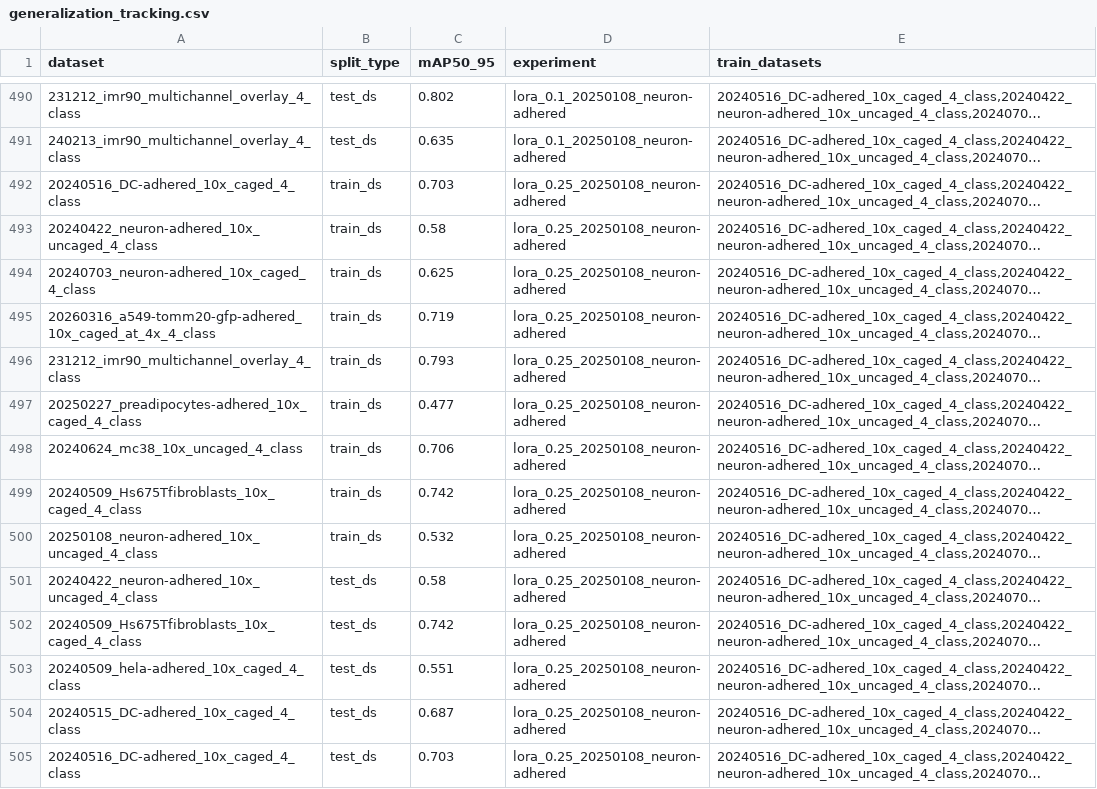
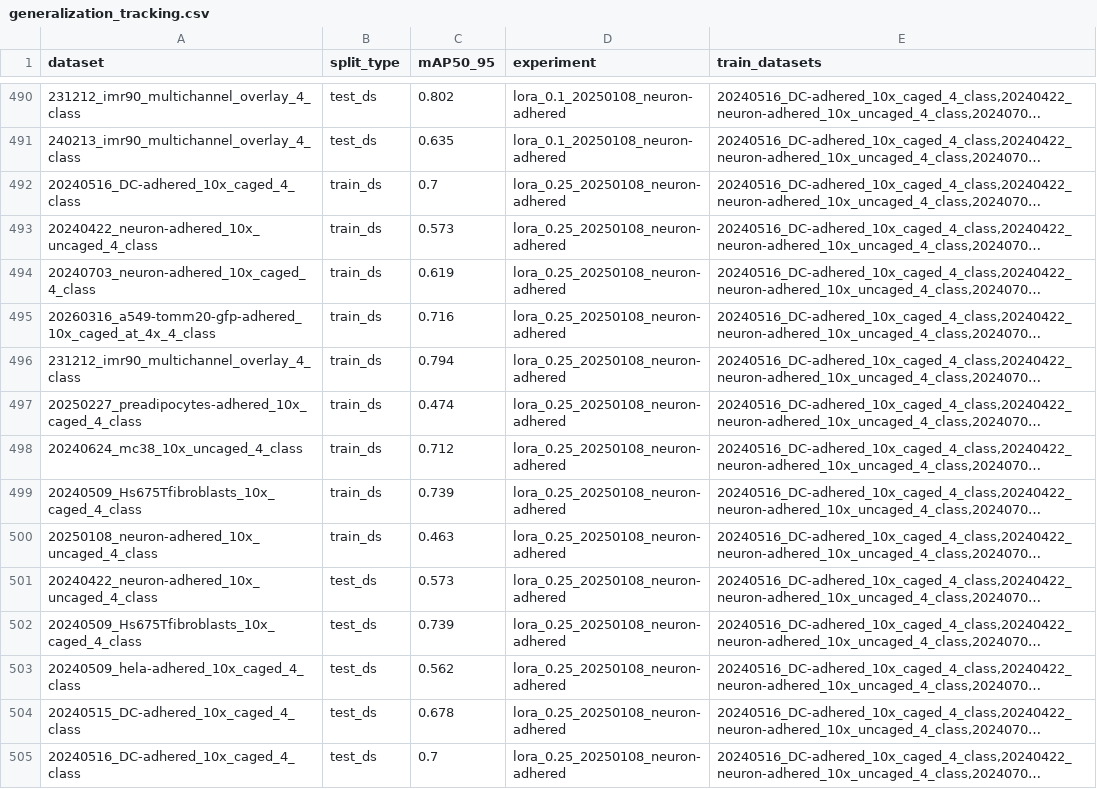
Before and after one commit to ashishsinha-cellanome/as-cells, a CSV file: generalization_tracking.csv, drawn as a sheet; only a part is shown, gaps mark what is left out; long unchanged cells end in …; the diff covers the shown part only; the diff names each change by its address in the sheet, - before the commit and + after, or states it on an @@ line.

Commit message:
fix filtering to isolate experiments matching target dataset only

```diff
--- a/generalization_tracking.csv
+++ b/generalization_tracking.csv
-C492 (mAP50_95): 0.703
+C492 (mAP50_95): 0.7
-C493 (mAP50_95): 0.58
+C493 (mAP50_95): 0.573
-C494 (mAP50_95): 0.625
+C494 (mAP50_95): 0.619
-C495 (mAP50_95): 0.719
+C495 (mAP50_95): 0.716
-C496 (mAP50_95): 0.793
+C496 (mAP50_95): 0.794
-C497 (mAP50_95): 0.477
+C497 (mAP50_95): 0.474
-C498 (mAP50_95): 0.706
+C498 (mAP50_95): 0.712
-C499 (mAP50_95): 0.742
+C499 (mAP50_95): 0.739
-C500 (mAP50_95): 0.532
+C500 (mAP50_95): 0.463
-C501 (mAP50_95): 0.58
+C501 (mAP50_95): 0.573
-C502 (mAP50_95): 0.742
+C502 (mAP50_95): 0.739
-C503 (mAP50_95): 0.551
+C503 (mAP50_95): 0.562
-C504 (mAP50_95): 0.687
+C504 (mAP50_95): 0.678
-C505 (mAP50_95): 0.703
+C505 (mAP50_95): 0.7
```
Also changed, not shown: 15 edited cells elsewhere in this file, 2 other files.
